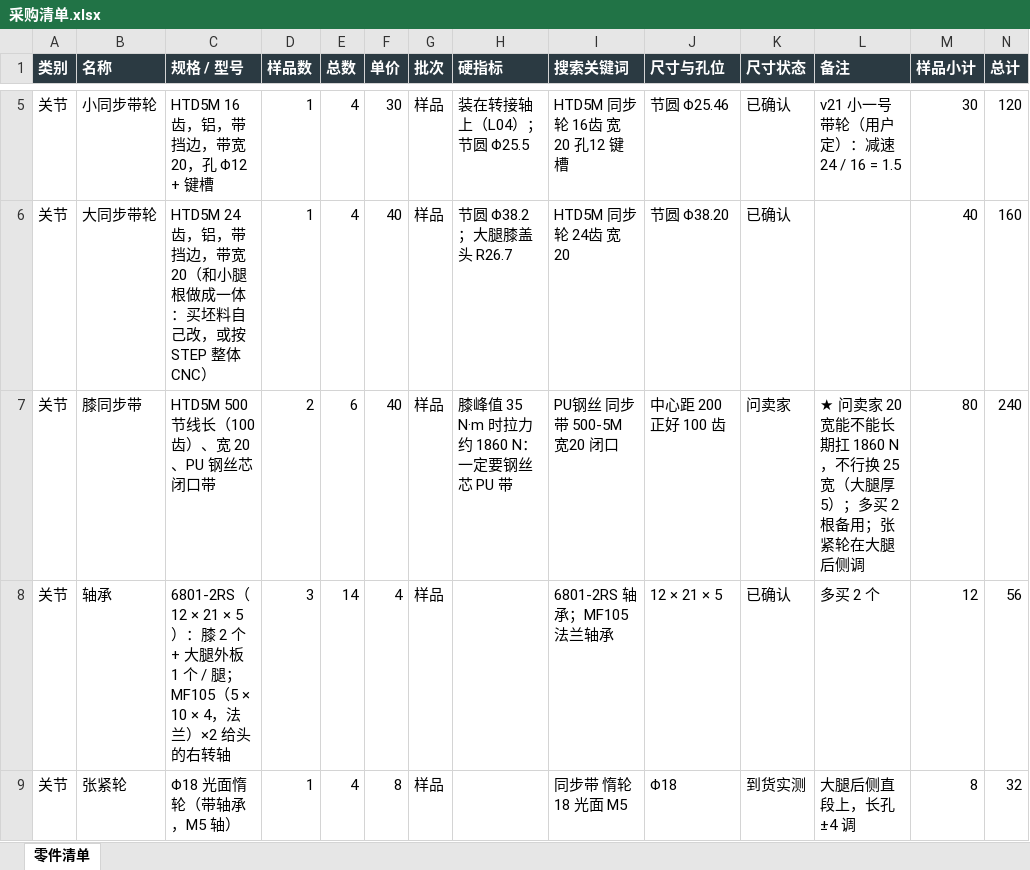
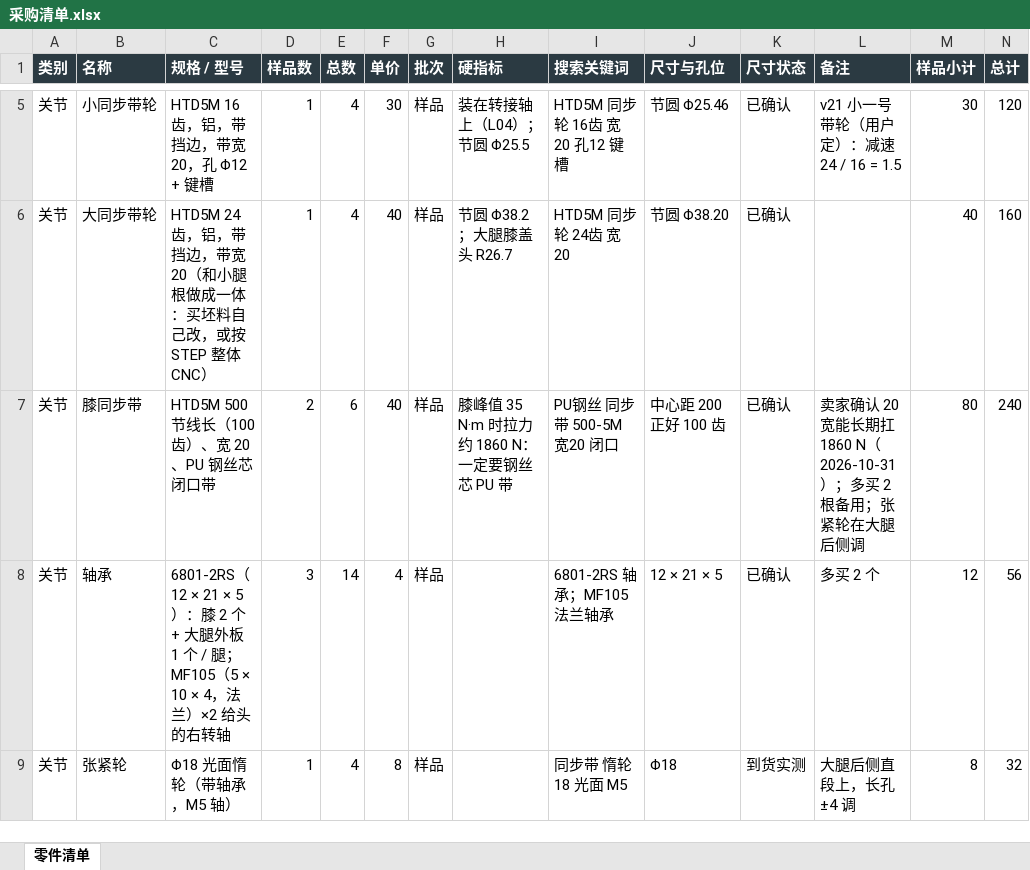
Before and after one commit to whois169/roboot007v, an Excel workbook: docs/机械狗007A/采购清单.xlsx, sheet 零件清单, drawn as a sheet; only a part is shown, gaps mark what is left out; values as stored, in another font and other column widths than the file's, no borders; the diff names each change by its address in the sheet, - before the commit and + after, or states it on an @@ line.

```diff
--- a/docs/机械狗007A/采购清单.xlsx (sheet 零件清单)
+++ b/docs/机械狗007A/采购清单.xlsx (sheet 零件清单)
-K7 (尺寸状态): 问卖家
+K7 (尺寸状态): 已确认
-L7 (备注): ★ 问卖家 20 宽能不能长期扛 1860 N，不行换 25 宽（大腿厚 5）；多买…
+L7 (备注): 卖家确认 20 宽能长期扛 1860 N（2026-10-31）；多买…
```
Also changed, not shown: 2 other files.
